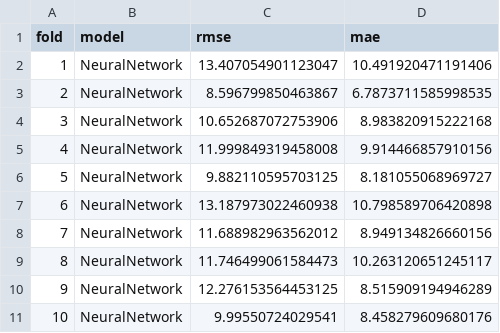
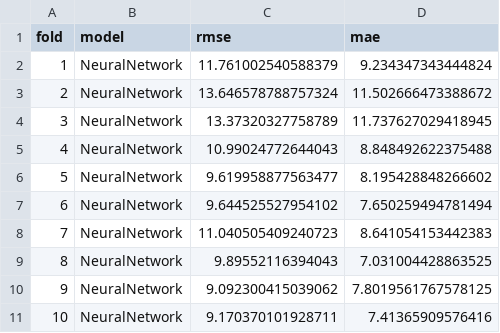
Before and after one commit to MaxDonelan/STAT-551-Final-Project, a CSV file: src/04-cv/reg_nn_cv_results.csv, drawn as a sheet.

```diff
--- a/src/04-cv/reg_nn_cv_results.csv
+++ b/src/04-cv/reg_nn_cv_results.csv
@@ -1,11 +1,11 @@
 fold,model,rmse,mae
-1,NeuralNetwork,13.407054901123047,10.491920471191406
-2,NeuralNetwork,8.596799850463867,6.7873711585998535
-3,NeuralNetwork,10.652687072753906,8.983820915222168
-4,NeuralNetwork,11.999849319458008,9.914466857910156
-5,NeuralNetwork,9.882110595703125,8.181055068969727
-6,NeuralNetwork,13.187973022460938,10.798589706420898
-7,NeuralNetwork,11.688982963562012,8.949134826660156
-8,NeuralNetwork,11.746499061584473,10.263120651245117
-9,NeuralNetwork,12.276153564453125,8.515909194946289
-10,NeuralNetwork,9.99550724029541,8.458279609680176
+1,NeuralNetwork,11.761002540588379,9.234347343444824
+2,NeuralNetwork,13.646578788757324,11.502666473388672
+3,NeuralNetwork,13.37320327758789,11.737627029418945
+4,NeuralNetwork,10.99024772644043,8.848492622375488
+5,NeuralNetwork,9.619958877563477,8.195428848266602
+6,NeuralNetwork,9.644525527954102,7.650259494781494
+7,NeuralNetwork,11.040505409240723,8.641054153442383
+8,NeuralNetwork,9.89552116394043,7.031004428863525
+9,NeuralNetwork,9.092300415039062,7.8019561767578125
+10,NeuralNetwork,9.170370101928711,7.41365909576416
```
Also changed, not shown: src/04-cv/10-fold-cv.csv, src/04-cv/class_nn_cv_results.csv, 4 other files.
